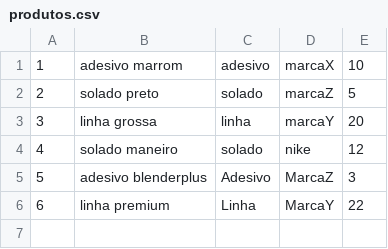
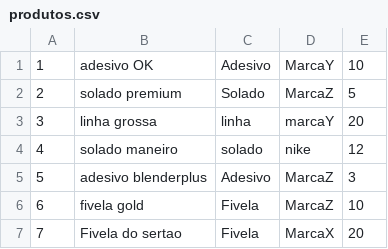
Before and after one commit to heitor-barbosa/POO-Estoque, a CSV file: estoque/dados/produtos.csv, drawn as a sheet.

Commit message:
Função de Editar Material do estoque

```diff
--- a/estoque/dados/produtos.csv
+++ b/estoque/dados/produtos.csv
@@ -1,3 +1,3 @@
-1;adesivo marrom;adesivo;marcaX;10
-2;solado preto;solado;marcaZ;5
+1;adesivo OK;Adesivo;MarcaY;10
+2;solado premium;Solado;MarcaZ;5
 3;linha grossa;linha;marcaY;20
@@ -5,2 +5,3 @@
 5;adesivo blenderplus;Adesivo;MarcaZ;3
-6;linha premium;Linha;MarcaY;22
+6;fivela gold;Fivela;MarcaZ;10
+7;Fivela do sertao;Fivela;MarcaX;20
```
Also changed, not shown: 3 other files.
